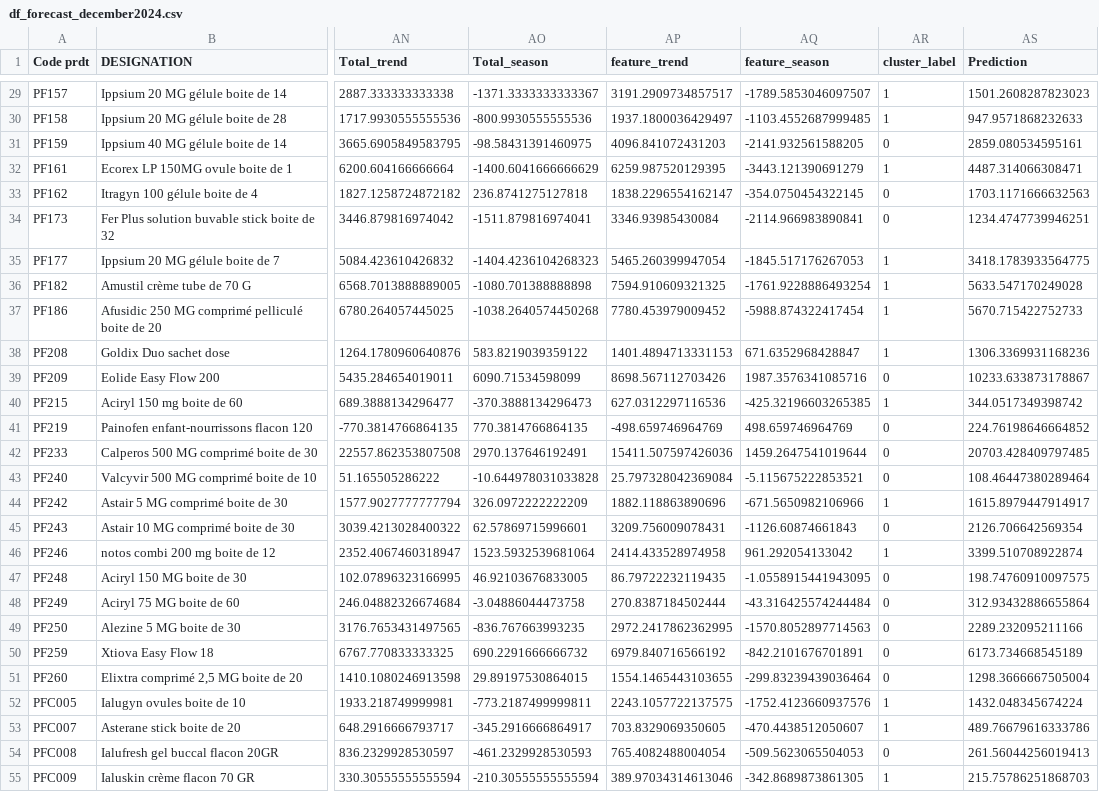
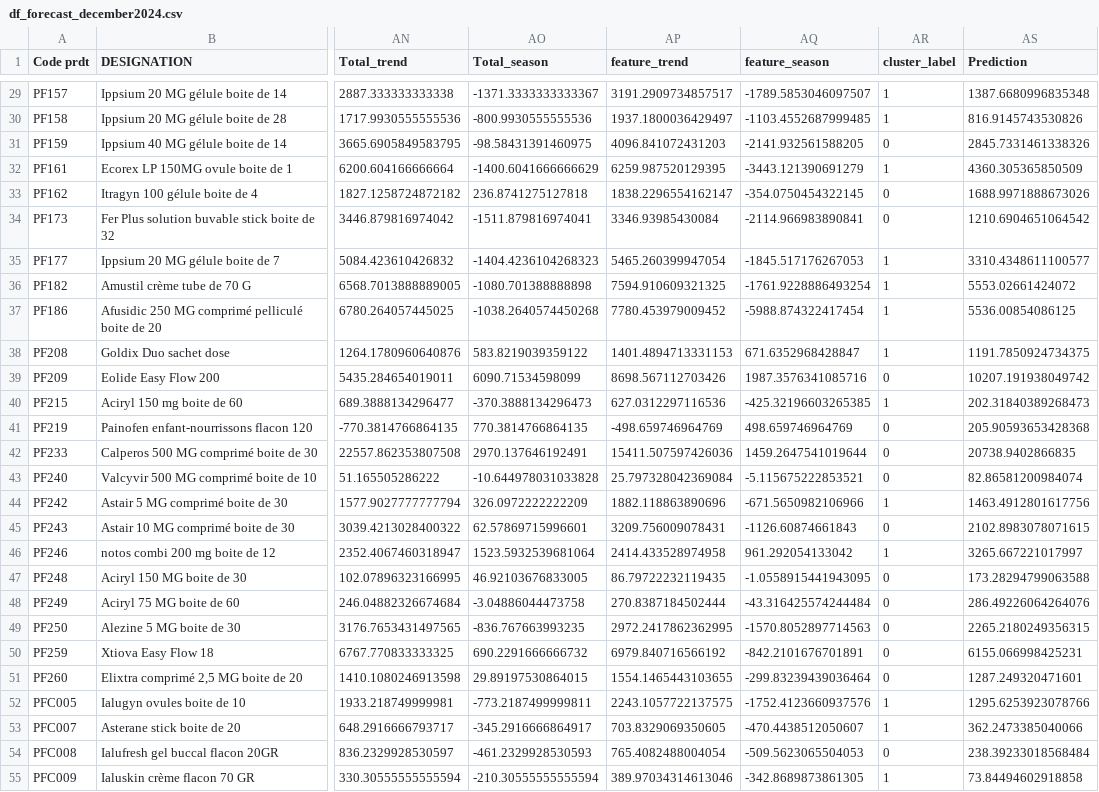
Before and after one commit to jasser0017/phrmaci_prediction, a CSV file: outputs/df_forecast_december2024.csv, drawn as a sheet; only a part is shown, gaps mark what is left out; the diff covers the shown part only; the diff names each change by its address in the sheet, - before the commit and + after, or states it on an @@ line.

```diff
--- a/outputs/df_forecast_december2024.csv
+++ b/outputs/df_forecast_december2024.csv
-AS29 (Prediction): 1501.2608287823023
+AS29 (Prediction): 1387.6680996835348
-AS30 (Prediction): 947.9571868232633
+AS30 (Prediction): 816.9145743530826
-AS31 (Prediction): 2859.080534595161
+AS31 (Prediction): 2845.7331461338326
-AS32 (Prediction): 4487.314066308471
+AS32 (Prediction): 4360.305365850509
-AS33 (Prediction): 1703.1171666632563
+AS33 (Prediction): 1688.9971888673026
-AS34 (Prediction): 1234.4747739946251
+AS34 (Prediction): 1210.6904651064542
-AS35 (Prediction): 3418.1783933564775
+AS35 (Prediction): 3310.4348611100577
-AS36 (Prediction): 5633.547170249028
+AS36 (Prediction): 5553.02661424072
-AS37 (Prediction): 5670.715422752733
+AS37 (Prediction): 5536.00854086125
-AS38 (Prediction): 1306.3369931168236
+AS38 (Prediction): 1191.7850924734375
-AS39 (Prediction): 10233.633873178867
+AS39 (Prediction): 10207.191938049742
-AS40 (Prediction): 344.0517349398742
+AS40 (Prediction): 202.31840389268473
-AS41 (Prediction): 224.76198646664852
+AS41 (Prediction): 205.90593653428368
-AS42 (Prediction): 20703.428409797485
+AS42 (Prediction): 20738.9402866835
-AS43 (Prediction): 108.46447380289464
+AS43 (Prediction): 82.86581200984074
-AS44 (Prediction): 1615.8979447914917
+AS44 (Prediction): 1463.4912801617756
-AS45 (Prediction): 2126.706642569354
+AS45 (Prediction): 2102.8983078071615
-AS46 (Prediction): 3399.510708922874
+AS46 (Prediction): 3265.667221017997
-AS47 (Prediction): 198.74760910097575
+AS47 (Prediction): 173.28294799063588
-AS48 (Prediction): 312.93432886655864
+AS48 (Prediction): 286.49226064264076
-AS49 (Prediction): 2289.232095211166
+AS49 (Prediction): 2265.2180249356315
-AS50 (Prediction): 6173.734668545189
+AS50 (Prediction): 6155.066998425231
-AS51 (Prediction): 1298.3666667505004
+AS51 (Prediction): 1287.249320471601
-AS52 (Prediction): 1432.048345674224
+AS52 (Prediction): 1295.6253923078766
-AS53 (Prediction): 489.76679616333786
+AS53 (Prediction): 362.2473385040066
-AS54 (Prediction): 261.56044256019413
+AS54 (Prediction): 238.39233018568484
-AS55 (Prediction): 215.75786251868703
+AS55 (Prediction): 73.84494602918858
```
Also changed, not shown: 32 edited cells elsewhere in this file, 7 other files.
